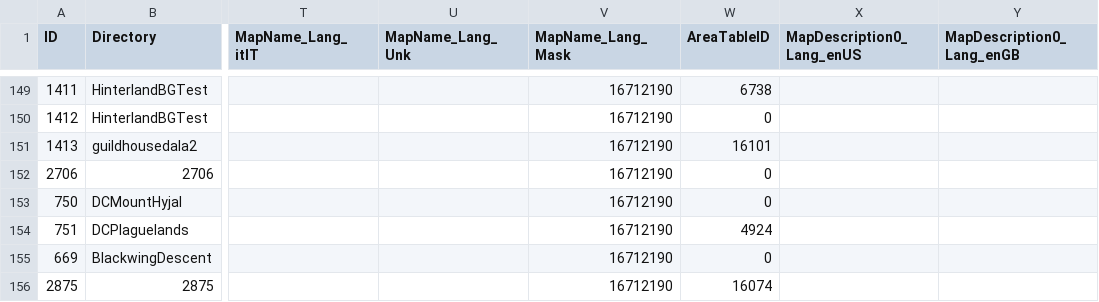
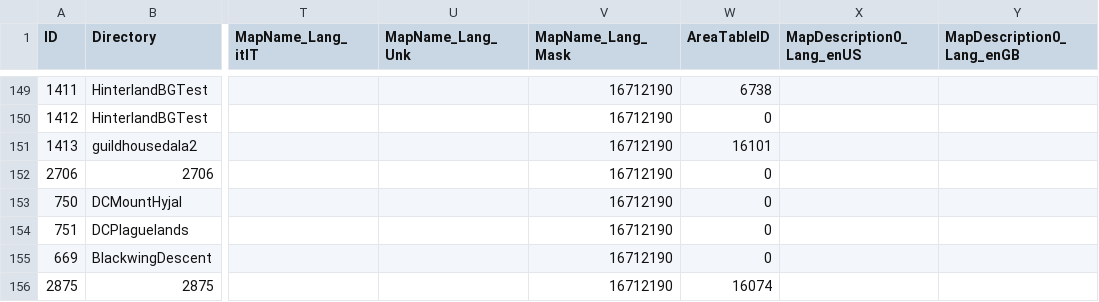
Before and after one commit to darkmord1991/DarkChaos-255, a CSV file: Custom/CSV DBC/Map.csv, drawn as a sheet; only a part is shown, gaps mark what is left out; the diff names each change by its address in the sheet, - before the commit and + after, or states it on an @@ line.

```diff
--- a/Custom/CSV DBC/Map.csv
+++ b/Custom/CSV DBC/Map.csv
-W154 (AreaTableID): 4924
+W154 (AreaTableID): 0
```
Also changed, not shown: Custom/CSV DBC/AreaTable.csv, Custom/CSV DBC/TaxiNodes.csv, 52 other files.
